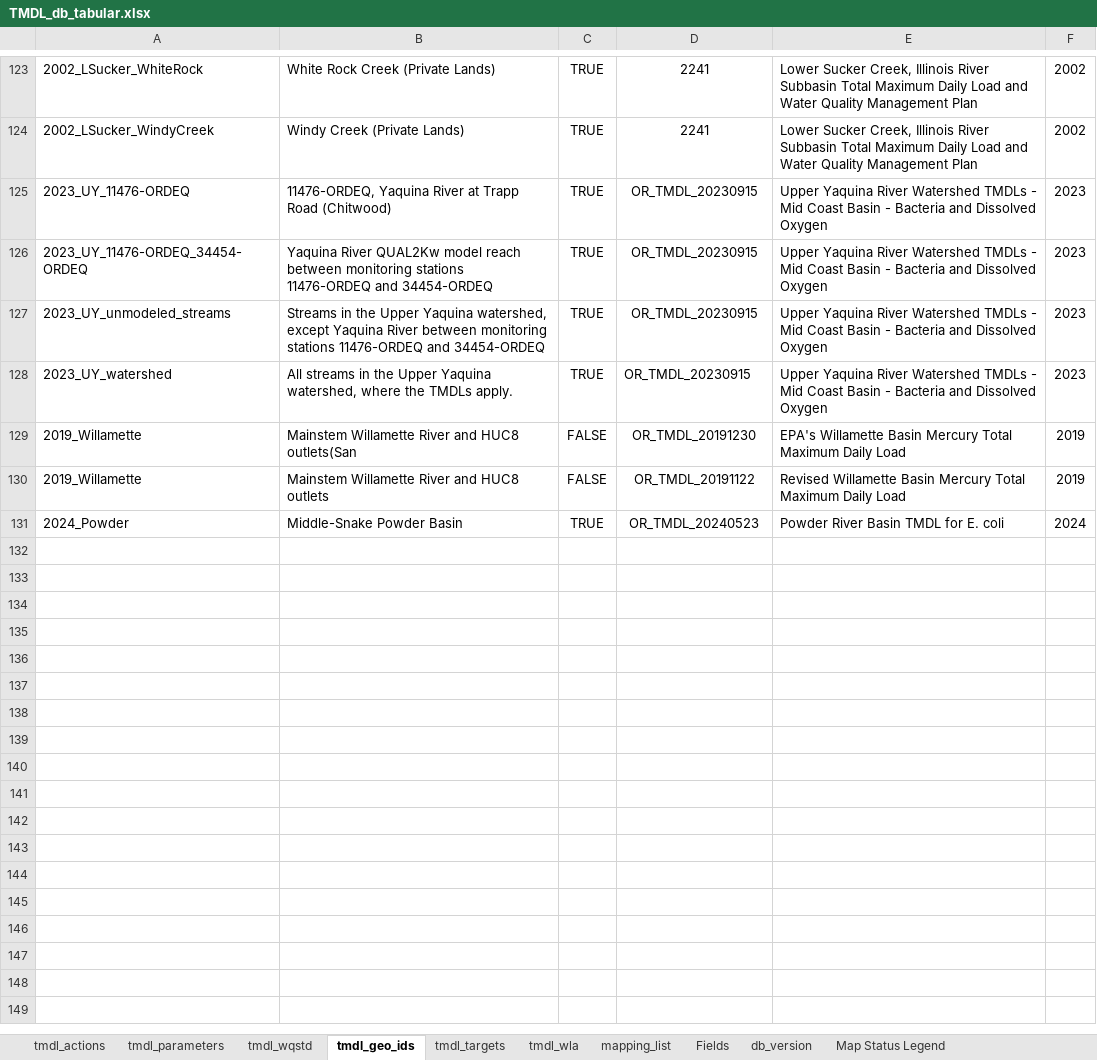
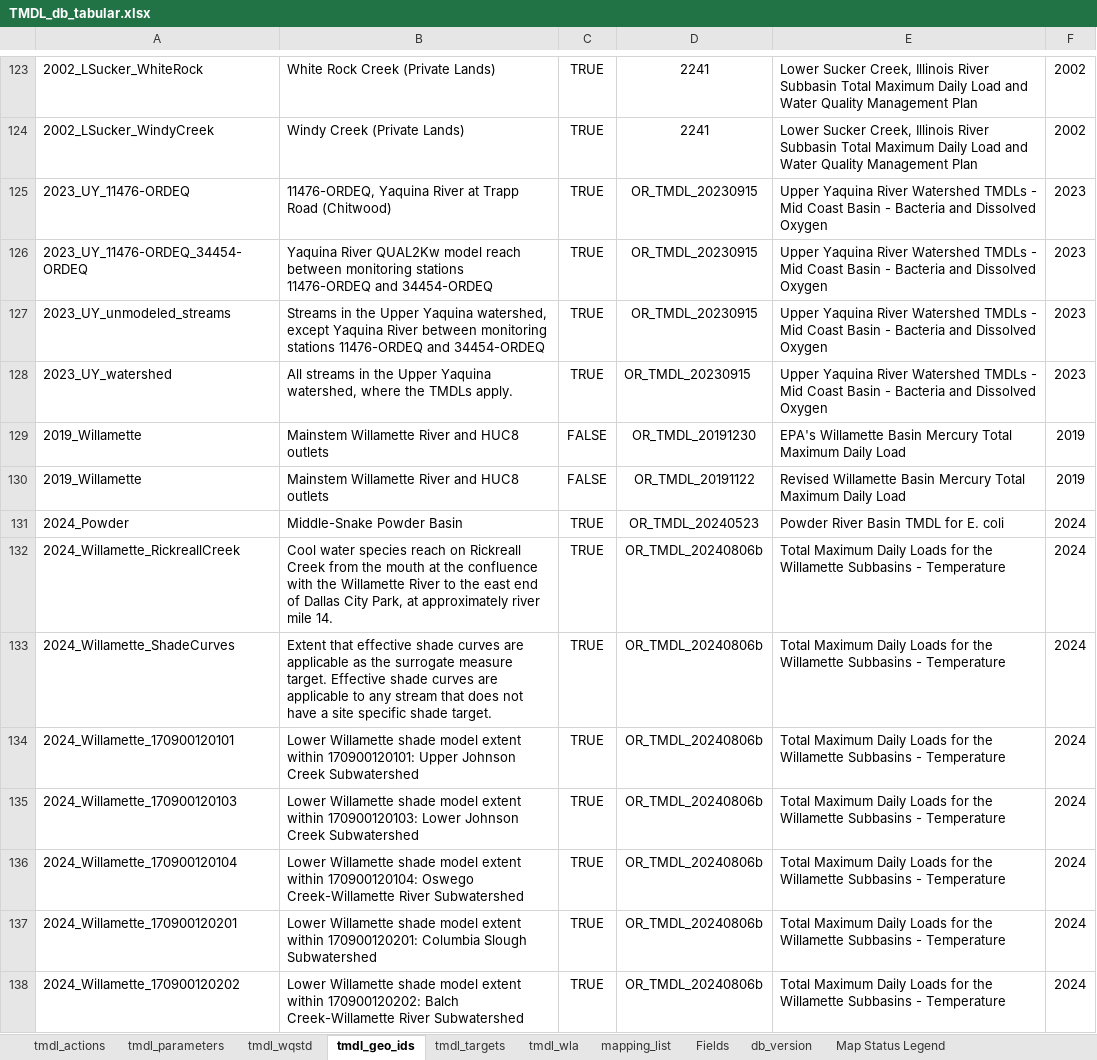
Before and after one commit to DEQrmichie/odeqtmdl, an Excel workbook: data_raw/TMDL_db_tabular.xlsx, sheet tmdl_geo_ids, drawn as a sheet; only a part is shown, gaps mark what is left out; values as stored, in another font and other column widths than the file's, no borders; the diff covers the shown part only; the diff names each change by its address in the sheet, - before the commit and + after, or states it on an @@ line.

Commit message:
Update TMDL_db_tabular.xlsx
-Updated TMDL targets for Sandy a few others.
-Added MS4 for some TMDLs.

```diff
--- a/data_raw/TMDL_db_tabular.xlsx (sheet tmdl_geo_ids)
+++ b/data_raw/TMDL_db_tabular.xlsx (sheet tmdl_geo_ids)
-B129: Mainstem Willamette River and HUC8 outlets(San
+B129: Mainstem Willamette River and HUC8 outlets
+row 132: 2024_Willamette_RickreallCreek | Cool water species reach on Rickreall Creek from the mouth at the confluence with the Willamette River to the east end of Dallas City Park, at approximately river mile 14. | TRUE | OR_TMDL_20240806b | Total Maximum Daily Loads for the Willamette Subbasins - Temperature | 2024
+row 133: 2024_Willamette_ShadeCurves | Extent that effective shade curves are applicable as the surrogate measure target. Effective shade curves are applicable to any stream that does not have a site specific shade target. | TRUE | OR_TMDL_20240806b | Total Maximum Daily Loads for the Willamette Subbasins - Temperature | 2024
+row 134: 2024_Willamette_170900120101 | Lower Willamette shade model extent within 170900120101: Upper Johnson Creek Subwatershed | TRUE | OR_TMDL_20240806b | Total Maximum Daily Loads for the Willamette Subbasins - Temperature | 2024
+row 135: 2024_Willamette_170900120103 | Lower Willamette shade model extent within 170900120103: Lower Johnson Creek Subwatershed | TRUE | OR_TMDL_20240806b | Total Maximum Daily Loads for the Willamette Subbasins - Temperature | 2024
+row 136: 2024_Willamette_170900120104 | Lower Willamette shade model extent within 170900120104: Oswego Creek-Willamette River Subwatershed | TRUE | OR_TMDL_20240806b | Total Maximum Daily Loads for the Willamette Subbasins - Temperature | 2024
+row 137: 2024_Willamette_170900120201 | Lower Willamette shade model extent within 170900120201: Columbia Slough Subwatershed | TRUE | OR_TMDL_20240806b | Total Maximum Daily Loads for the Willamette Subbasins - Temperature | 2024
+row 138: 2024_Willamette_170900120202 | Lower Willamette shade model extent within 170900120202: Balch Creek-Willamette River Subwatershed | TRUE | OR_TMDL_20240806b | Total Maximum Daily Loads for the Willamette Subbasins - Temperature | 2024
```
Also changed, not shown: 189 added rows elsewhere in this sheet, sheet tmdl_wla, sheet tmdl_targets, sheet tmdl_parameters, sheet mapping_list, sheet tmdl_actions, sheet tmdl_wqstd.
